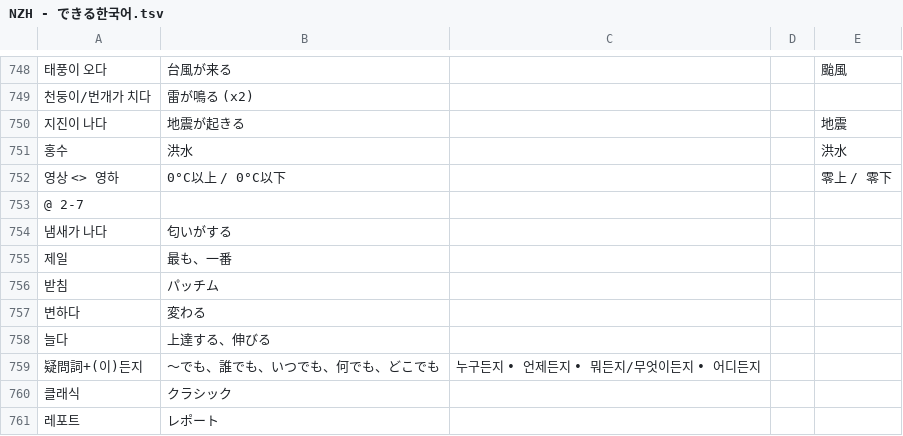
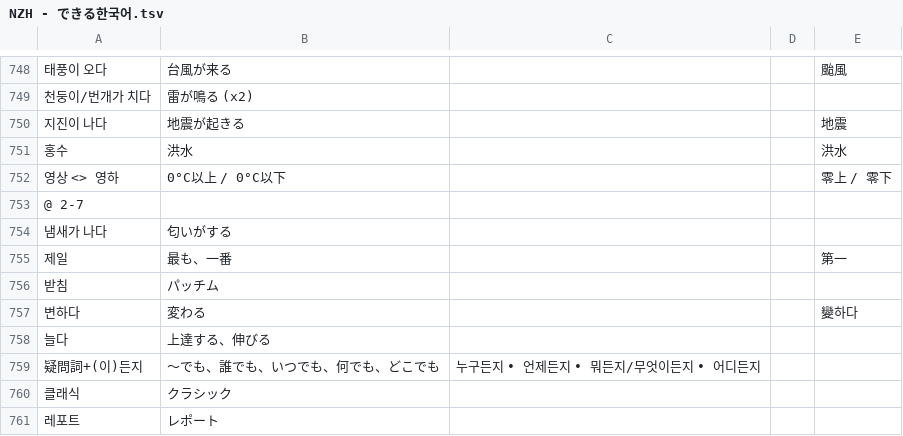
Before and after one commit to jdwebdev/NZH, a TSV file: tsv/NZH - できる한국어.tsv, drawn as a sheet; only a part is shown, gaps mark what is left out; the diff covers the shown part only; the diff names each change by its address in the sheet, - before the commit and + after, or states it on an @@ line.

```diff
--- a/tsv/NZH - できる한국어.tsv
+++ b/tsv/NZH - できる한국어.tsv
-E755: (empty)
+E755: 第一
-E757: (empty)
+E757: 變하다
```
Also changed, not shown: 28 edited cells elsewhere in this file.
